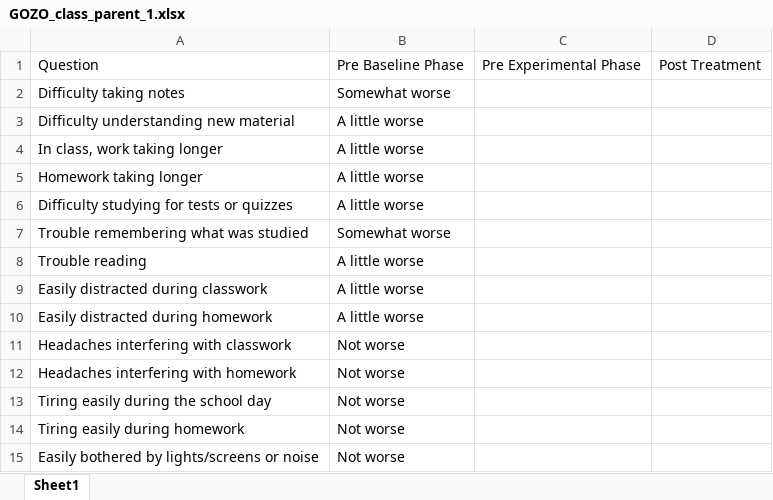
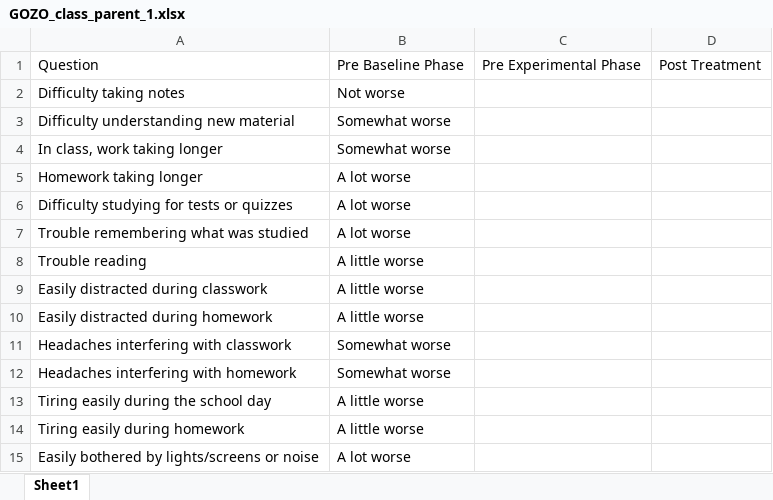
Before and after one commit to Jim-Wright90/participant_3_data, an Excel workbook: data/GOZO_class_parent_1.xlsx, sheet Sheet1, drawn as a sheet; values as stored, in another font and other column widths than the file's, no borders; the diff names each change by its address in the sheet, - before the commit and + after, or states it on an @@ line.

```diff
--- a/data/GOZO_class_parent_1.xlsx (sheet Sheet1)
+++ b/data/GOZO_class_parent_1.xlsx (sheet Sheet1)
-B2: Somewhat worse
+B2: Not worse
-B3:B4: A little worse
+B3:B4: Somewhat worse
-B5:B6: A little worse
+B5:B6: A lot worse
-B7: Somewhat worse
+B7: A lot worse
-B11:B12: Not worse
+B11:B12: Somewhat worse
-B13:B14: Not worse
+B13:B14: A little worse
-B15: Not worse
+B15: A lot worse
```
Also changed, not shown: data/GOZO_brief_parent.xlsx, data/GOZO_brief_self.xlsx, 7 other files.
